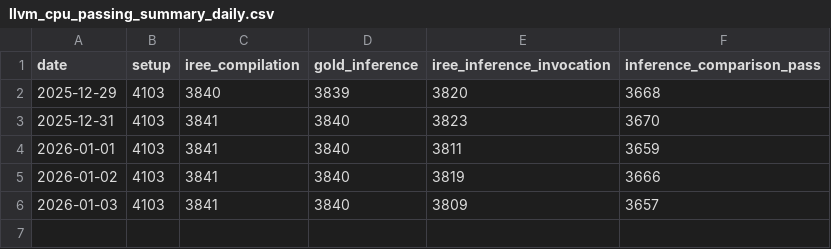
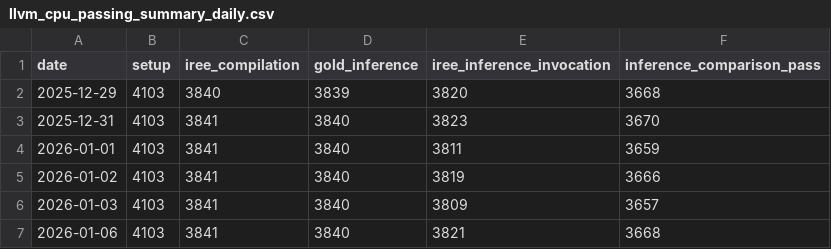
Before and after one commit to nod-ai/e2eamdshark-reports, a CSV file: track_test_data/llvm_cpu_passing_summary_daily.csv, drawn as a sheet; the diff names each change by its address in the sheet, - before the commit and + after, or states it on an @@ line.

```diff
--- a/track_test_data/llvm_cpu_passing_summary_daily.csv
+++ b/track_test_data/llvm_cpu_passing_summary_daily.csv
+row 7: 2026-01-06 | 4103 | 3841 | 3840 | 3821 | 3668
```
Also changed, not shown: track_test_data/rocm_passing_summary_daily.csv, 1 other file.
